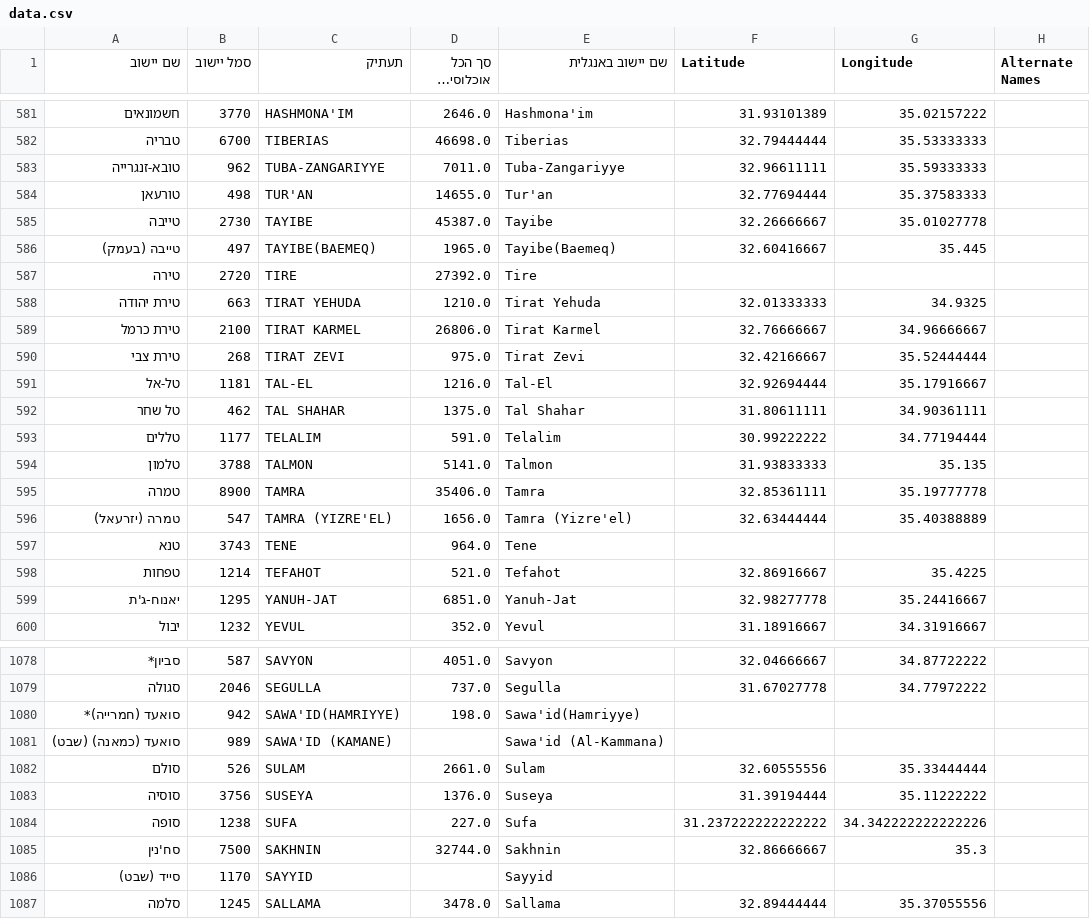
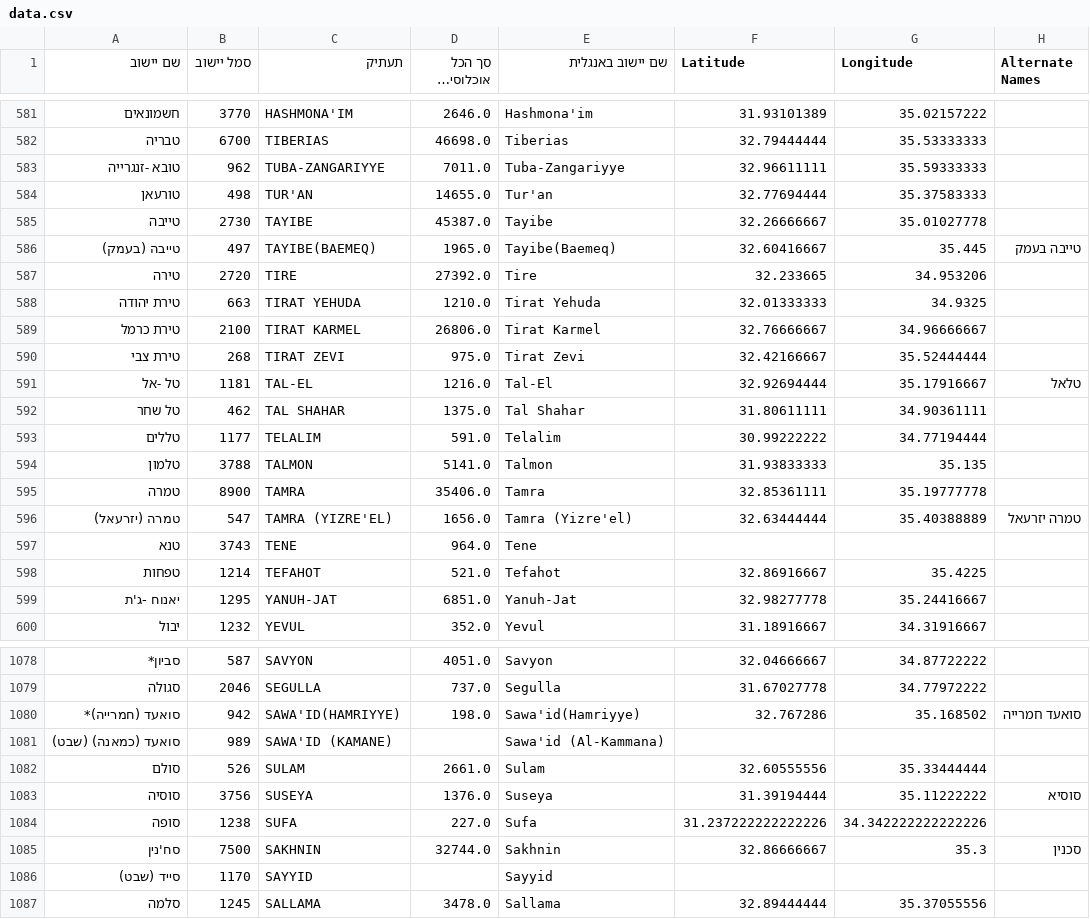
Before and after one commit to laBenny/IsraQuiz, a CSV file: data.csv, drawn as a sheet; only a part is shown, gaps mark what is left out; long unchanged cells end in …; the diff covers the shown part only.

```diff
--- a/data.csv
+++ b/data.csv
@@ -582,7 +582,7 @@
 טבריה,6700,TIBERIAS,46698.0,Tiberias,32.79444444,35.53333333,
-טובא-זנגרייה,962,TUBA-ZANGARIYYE,7011.0,Tuba-Zangariyye,32.96611111,35.59333333,
+טובא -זנגרייה,962,TUBA-ZANGARIYYE,7011.0,Tuba-Zangariyye,32.96611111,35.59333333,
 טורעאן,498,TUR'AN,14655.0,Tur'an,32.77694444,35.37583333,
 טייבה,2730,TAYIBE,45387.0,Tayibe,32.26666667,35.01027778,
-טייבה (בעמק),497,TAYIBE(BAEMEQ),1965.0,Tayibe(Baemeq),32.60416667,35.445,
-טירה,2720,TIRE,27392.0,Tire,,,
+טייבה (בעמק),497,TAYIBE(BAEMEQ),1965.0,Tayibe(Baemeq),32.60416667,35.445,טייבה בעמק
+טירה,2720,TIRE,27392.0,Tire,32.233665,34.953206,
 טירת יהודה,663,TIRAT YEHUDA,1210.0,Tirat Yehuda,32.01333333,34.9325,
@@ -590,3 +590,3 @@
 טירת צבי,268,TIRAT ZEVI,975.0,Tirat Zevi,32.42166667,35.52444444,
-טל-אל,1181,TAL-EL,1216.0,Tal-El,32.92694444,35.17916667,
+טל -אל,1181,TAL-EL,1216.0,Tal-El,32.92694444,35.17916667,טלאל
 טל שחר,462,TAL SHAHAR,1375.0,Tal Shahar,31.80611111,34.90361111,
@@ -595,6 +595,6 @@
 טמרה,8900,TAMRA,35406.0,Tamra,32.85361111,35.19777778,
-טמרה (יזרעאל),547,TAMRA (YIZRE'EL),1656.0,Tamra (Yizre'el),32.63444444,35.40388889,
+טמרה (יזרעאל),547,TAMRA (YIZRE'EL),1656.0,Tamra (Yizre'el),32.63444444,35.40388889,טמרה יזרעאל
 טנא,3743,TENE,964.0,Tene,,,
 טפחות,1214,TEFAHOT,521.0,Tefahot,32.86916667,35.4225,
-יאנוח-ג'ת,1295,YANUH-JAT,6851.0,Yanuh-Jat,32.98277778,35.24416667,
+יאנוח -ג'ת,1295,YANUH-JAT,6851.0,Yanuh-Jat,32.98277778,35.24416667,
 יבול,1232,YEVUL,352.0,Yevul,31.18916667,34.31916667,
@@ -1079,8 +1079,8 @@
 סגולה,2046,SEGULLA,737.0,Segulla,31.67027778,34.77972222,
-סואעד (חמרייה)*,942,SAWA'ID(HAMRIYYE),198.0,Sawa'id(Hamriyye),,,
+סואעד (חמרייה)*,942,SAWA'ID(HAMRIYYE),198.0,Sawa'id(Hamriyye),32.767286, 35.168502,סואעד חמרייה
 סואעד (כמאנה) (שבט),989,SAWA'ID (KAMANE),,Sawa'id (Al-Kammana),,,
 סולם,526,SULAM,2661.0,Sulam,32.60555556,35.33444444,
-סוסיה,3756,SUSEYA,1376.0,Suseya,31.39194444,35.11222222,
-סופה,1238,SUFA,227.0,Sufa,31.237222222222222,34.342222222222226,
-סח'נין,7500,SAKHNIN,32744.0,Sakhnin,32.86666667,35.3,
+סוסיה,3756,SUSEYA,1376.0,Suseya,31.39194444,35.11222222,סוסיא
+סופה,1238,SUFA,227.0,Sufa,31.237222222222226,34.342222222222226,
+סח'נין,7500,SAKHNIN,32744.0,Sakhnin,32.86666667,35.3,סכנין
 סייד (שבט),1170,SAYYID,,Sayyid,,,
```
Also changed, not shown: 100 edited cells elsewhere in this file, 3 other files.
